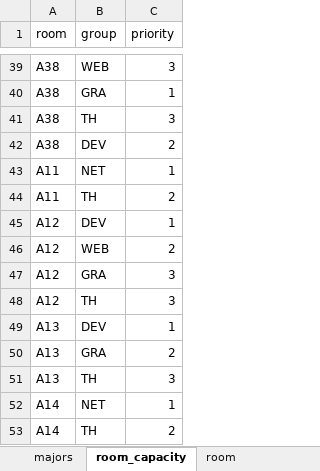
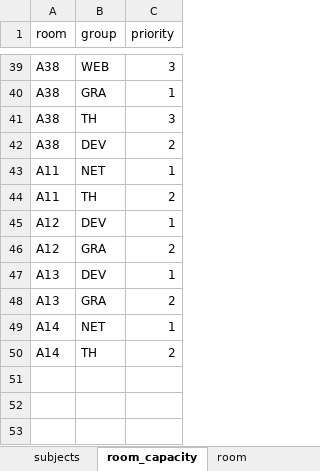
Before and after one commit to tohohai/hotec_timetable, an Excel workbook: data/department.xlsx, sheet room_capacity, drawn as a sheet; only a part is shown, gaps mark what is left out; values as stored, in another font and other column widths than the file's, no borders; the diff names each change by its address in the sheet, - before the commit and + after, or states it on an @@ line.

```diff
--- a/data/department.xlsx (sheet room_capacity)
+++ b/data/department.xlsx (sheet room_capacity)
-B46 (group): WEB
+B46 (group): GRA
-row 47: A12 | GRA | 3
-row 48: A12 | TH | 3
-row 51: A13 | TH | 3
```
Also changed, not shown: sheet subjects, sheet majors, sheet room, sheet room_types, other sheet tabs, data/4_semester.xlsx, data/7_1_roomCapability.xlsx, 3 other files.
